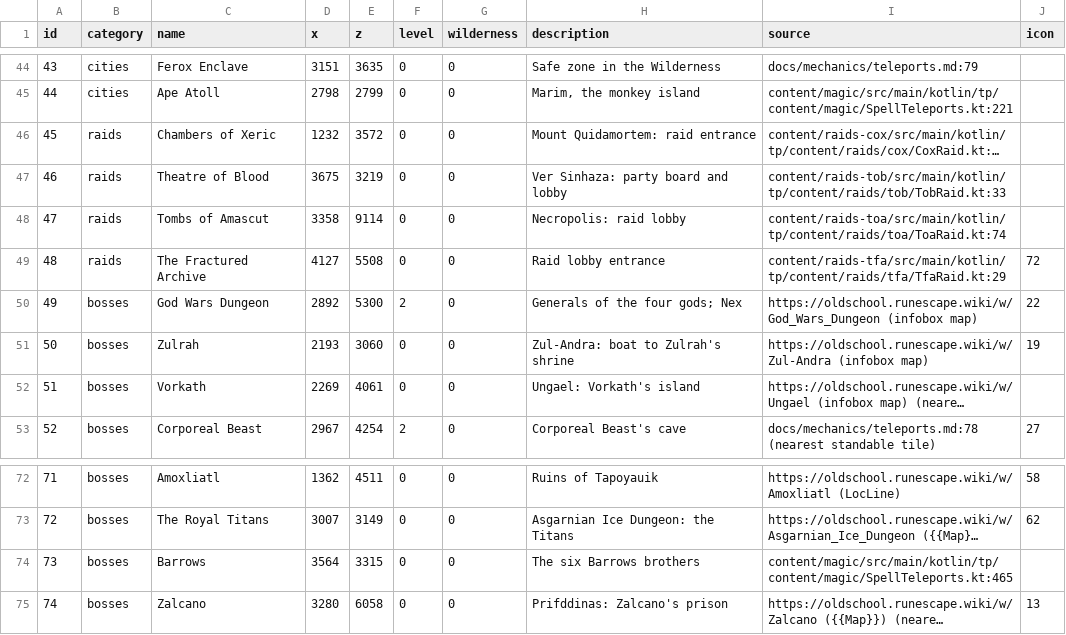
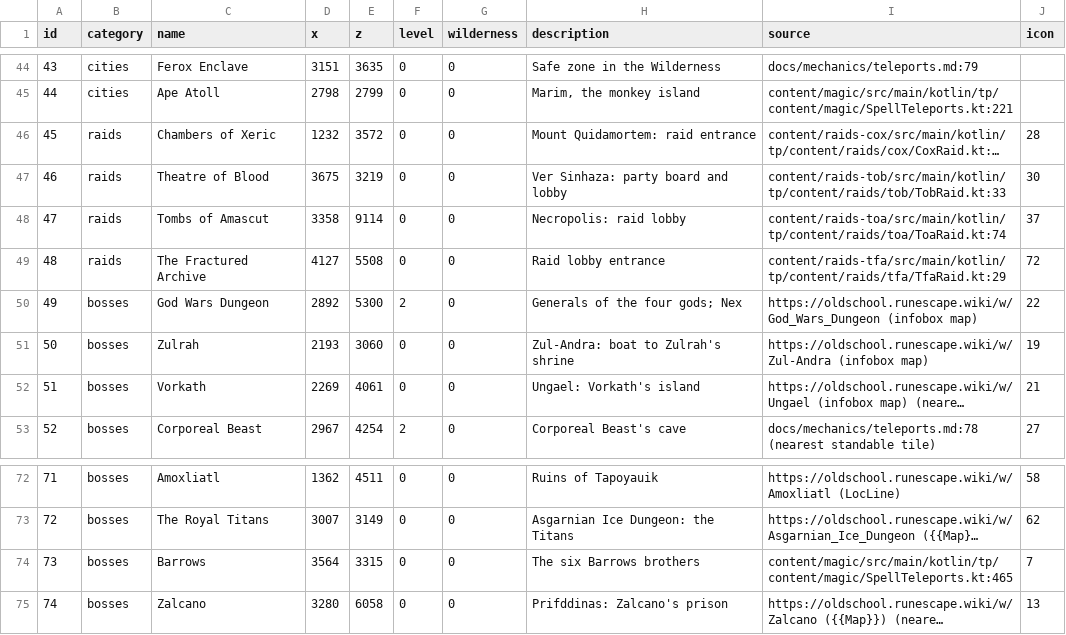
Before and after one commit to b8py79hjfp-boop/osrs-ps, a TSV file: content/gameframe/src/main/resources/tp/content/gameframe/teleports.tsv, drawn as a sheet; only a part is shown, gaps mark what is left out; long unchanged cells end in …; the diff names each change by its address in the sheet, - before the commit and + after, or states it on an @@ line.

```diff
--- a/content/gameframe/src/main/resources/tp/content/gameframe/teleports.tsv
+++ b/content/gameframe/src/main/resources/tp/content/gameframe/teleports.tsv
-J46 (icon): (empty)
+J46 (icon): 28
-J47 (icon): (empty)
+J47 (icon): 30
-J48 (icon): (empty)
+J48 (icon): 37
-J52 (icon): (empty)
+J52 (icon): 21
-J74 (icon): (empty)
+J74 (icon): 7
```
Also changed, not shown: 2 other files.
